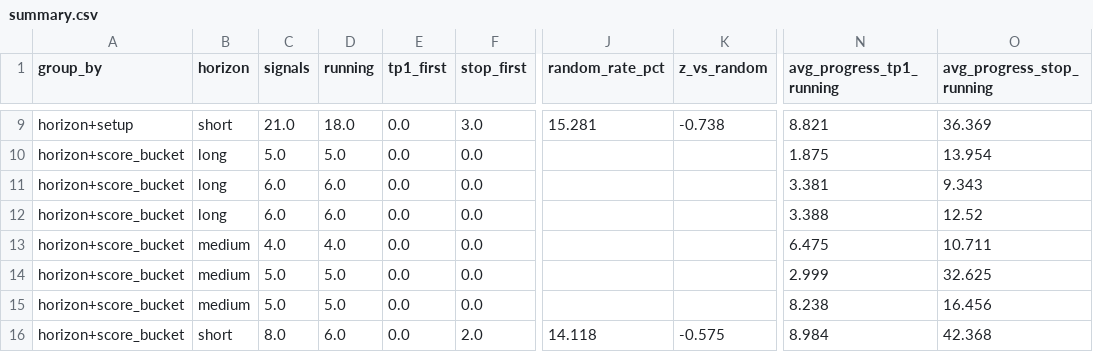
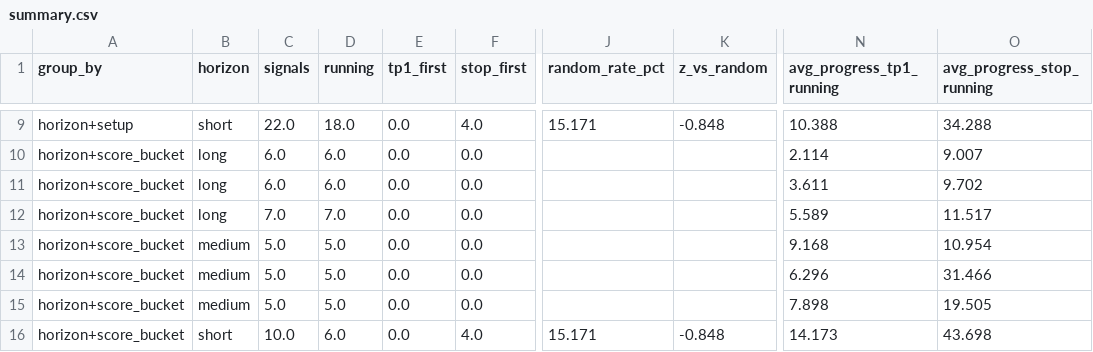
Before and after one commit to JoaoCasalao/wyckoff_scanner, a CSV file: experiment/summary.csv, drawn as a sheet; only a part is shown, gaps mark what is left out; the diff covers the shown part only; the diff names each change by its address in the sheet, - before the commit and + after, or states it on an @@ line.

```diff
--- a/experiment/summary.csv
+++ b/experiment/summary.csv
-C9 (signals): 21.0
+C9 (signals): 22.0
-F9 (stop_first): 3.0
+F9 (stop_first): 4.0
-J9 (random_rate_pct): 15.281
+J9 (random_rate_pct): 15.171
-K9 (z_vs_random): -0.738
+K9 (z_vs_random): -0.848
-N9 (avg_progress_tp1_running): 8.821
+N9 (avg_progress_tp1_running): 10.388
-O9 (avg_progress_stop_running): 36.369
+O9 (avg_progress_stop_running): 34.288
-C10 (signals): 5.0
+C10 (signals): 6.0
-D10 (running): 5.0
+D10 (running): 6.0
-N10 (avg_progress_tp1_running): 1.875
+N10 (avg_progress_tp1_running): 2.114
-O10 (avg_progress_stop_running): 13.954
+O10 (avg_progress_stop_running): 9.007
-N11 (avg_progress_tp1_running): 3.381
+N11 (avg_progress_tp1_running): 3.611
-O11 (avg_progress_stop_running): 9.343
+O11 (avg_progress_stop_running): 9.702
-C12 (signals): 6.0
+C12 (signals): 7.0
-D12 (running): 6.0
+D12 (running): 7.0
-N12 (avg_progress_tp1_running): 3.388
+N12 (avg_progress_tp1_running): 5.589
-O12 (avg_progress_stop_running): 12.52
+O12 (avg_progress_stop_running): 11.517
-C13 (signals): 4.0
+C13 (signals): 5.0
-D13 (running): 4.0
+D13 (running): 5.0
-N13 (avg_progress_tp1_running): 6.475
+N13 (avg_progress_tp1_running): 9.168
-O13 (avg_progress_stop_running): 10.711
+O13 (avg_progress_stop_running): 10.954
-N14 (avg_progress_tp1_running): 2.999
+N14 (avg_progress_tp1_running): 6.296
-O14 (avg_progress_stop_running): 32.625
+O14 (avg_progress_stop_running): 31.466
-N15 (avg_progress_tp1_running): 8.238
+N15 (avg_progress_tp1_running): 7.898
-O15 (avg_progress_stop_running): 16.456
+O15 (avg_progress_stop_running): 19.505
-C16 (signals): 8.0
+C16 (signals): 10.0
-F16 (stop_first): 2.0
+F16 (stop_first): 4.0
-J16 (random_rate_pct): 14.118
+J16 (random_rate_pct): 15.171
-K16 (z_vs_random): -0.575
+K16 (z_vs_random): -0.848
-N16 (avg_progress_tp1_running): 8.984
+N16 (avg_progress_tp1_running): 14.173
-O16 (avg_progress_stop_running): 42.368
+O16 (avg_progress_stop_running): 43.698
```
Also changed, not shown: 78 edited cells elsewhere in this file, experiment/signals.csv, 5 other files.
